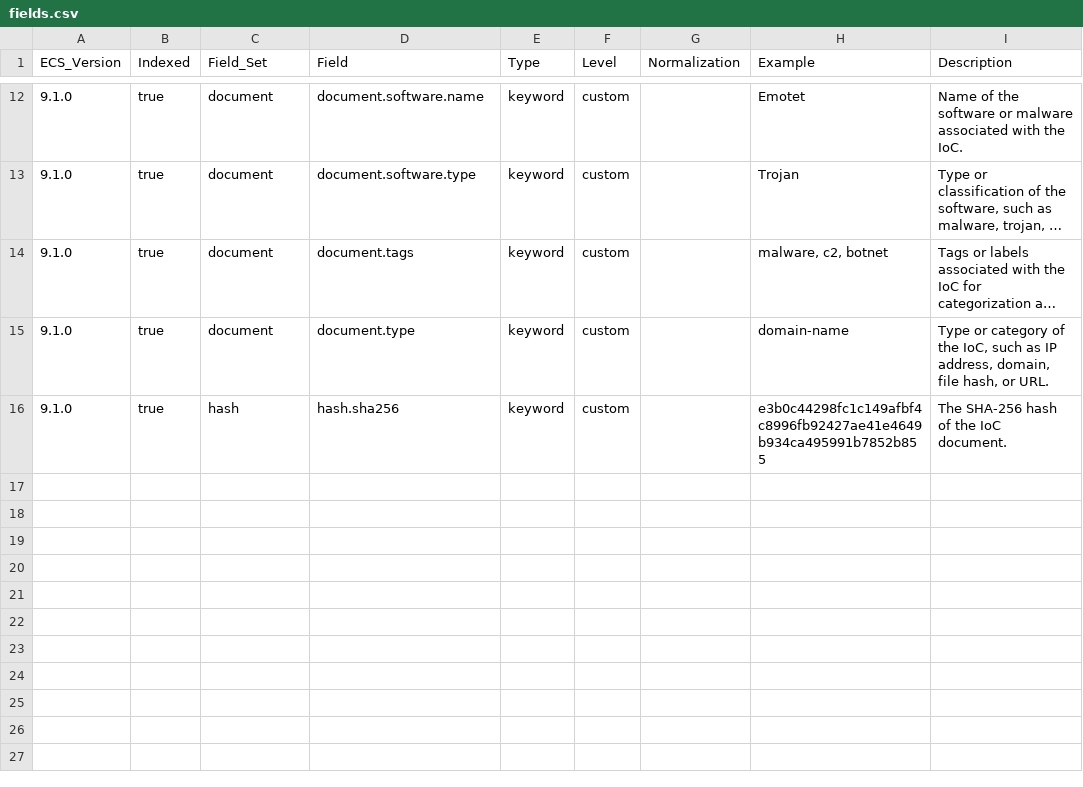
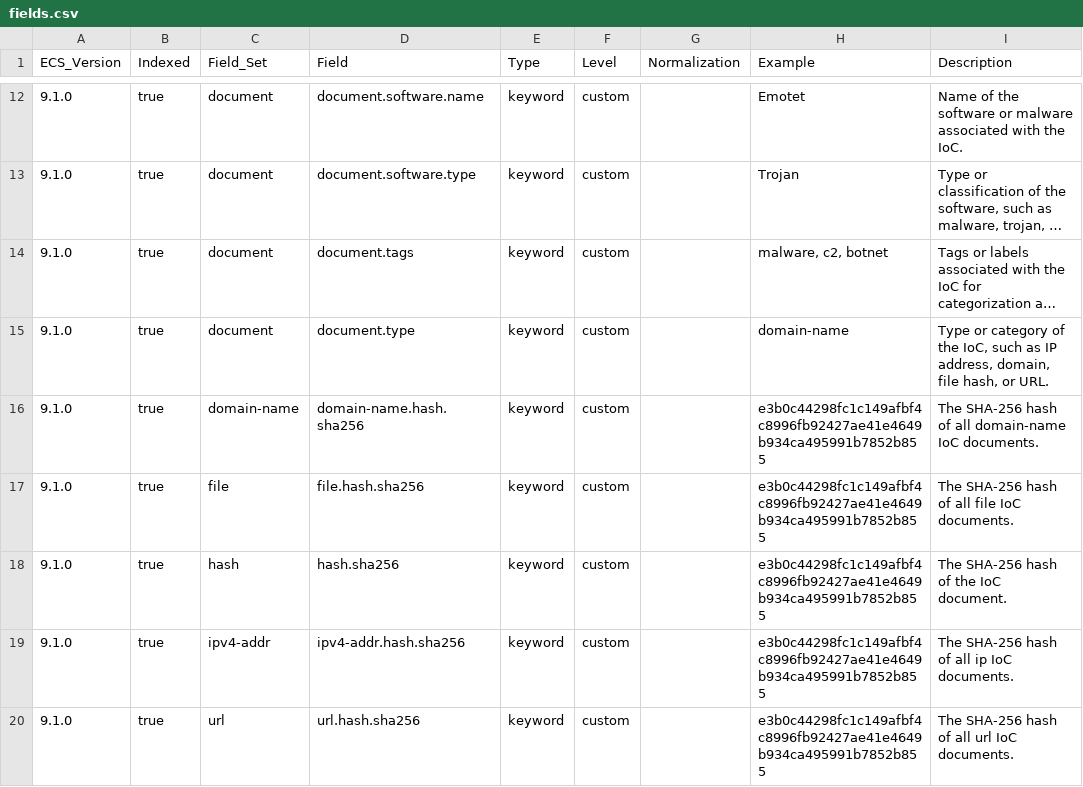
Before and after one commit to wazuh/wazuh-indexer-plugins, a CSV file: ecs/cti/ioc/docs/fields.csv, drawn as a sheet; only a part is shown, gaps mark what is left out; long unchanged cells end in …; the diff names each change by its address in the sheet, - before the commit and + after, or states it on an @@ line.

Commit message:
Index Ioc per-type hashes (#855)
* Index Ioc per-type hashes

* Update CHANGELOG.md

* Update ecs mapping files

* Update the Wazuh Common Schema

* Add tests

* Correct ip type to "ipv4-addr"

* Correct ip type to "ipv4-addr"

* Update the Wazuh Common Schema

* Remove geo ioc type

* Roll back changes to unrelated mappings

* Update the Wazuh Common Schema

* Roll back changes to unrelated mappings

* Fix tests

* Fix constants

* Compute type hash for document hashes only (not full source)

* Fix tests

---------

Co-authored-by: Wazuh Indexer Bot <github_devel_xdrsiem_indexer@wazuh.com>

```diff
--- a/ecs/cti/ioc/docs/fields.csv
+++ b/ecs/cti/ioc/docs/fields.csv
+row 16: 9.1.0 | true | domain-name | domain-name.hash.sha256 | keyword | custom |  | e3b0c44298fc1c149afbf4c8996fb92427ae41e4649b934ca495991b7852b855 | The SHA-256 hash of all domain-name IoC documents.
+row 17: 9.1.0 | true | file | file.hash.sha256 | keyword | custom |  | e3b0c44298fc1c149afbf4c8996fb92427ae41e4649b934ca495991b7852b855 | The SHA-256 hash of all file IoC documents.
+row 19: 9.1.0 | true | ipv4-addr | ipv4-addr.hash.sha256 | keyword | custom |  | e3b0c44298fc1c149afbf4c8996fb92427ae41e4649b934ca495991b7852b855 | The SHA-256 hash of all ip IoC documents.
+row 20: 9.1.0 | true | url | url.hash.sha256 | keyword | custom |  | e3b0c44298fc1c149afbf4c8996fb92427ae41e4649b934ca495991b7852b855 | The SHA-256 hash of all url IoC documents.
```
Also changed, not shown: 13 other files.
